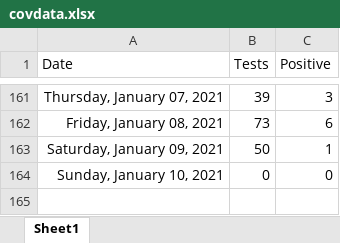
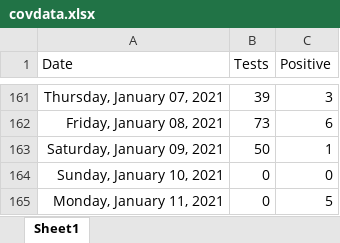
Before and after one commit to ESunRoc/URCovDashboard, an Excel workbook: covdata.xlsx, sheet Sheet1, drawn as a sheet; only a part is shown, gaps mark what is left out; values as stored, in another font and other column widths than the file's, no borders; the diff names each change by its address in the sheet, - before the commit and + after, or states it on an @@ line.

```diff
--- a/covdata.xlsx (sheet Sheet1)
+++ b/covdata.xlsx (sheet Sheet1)
+row 165: Monday, January 11, 2021 | 0 | 5
```
Also changed, not shown: 1 other file.
